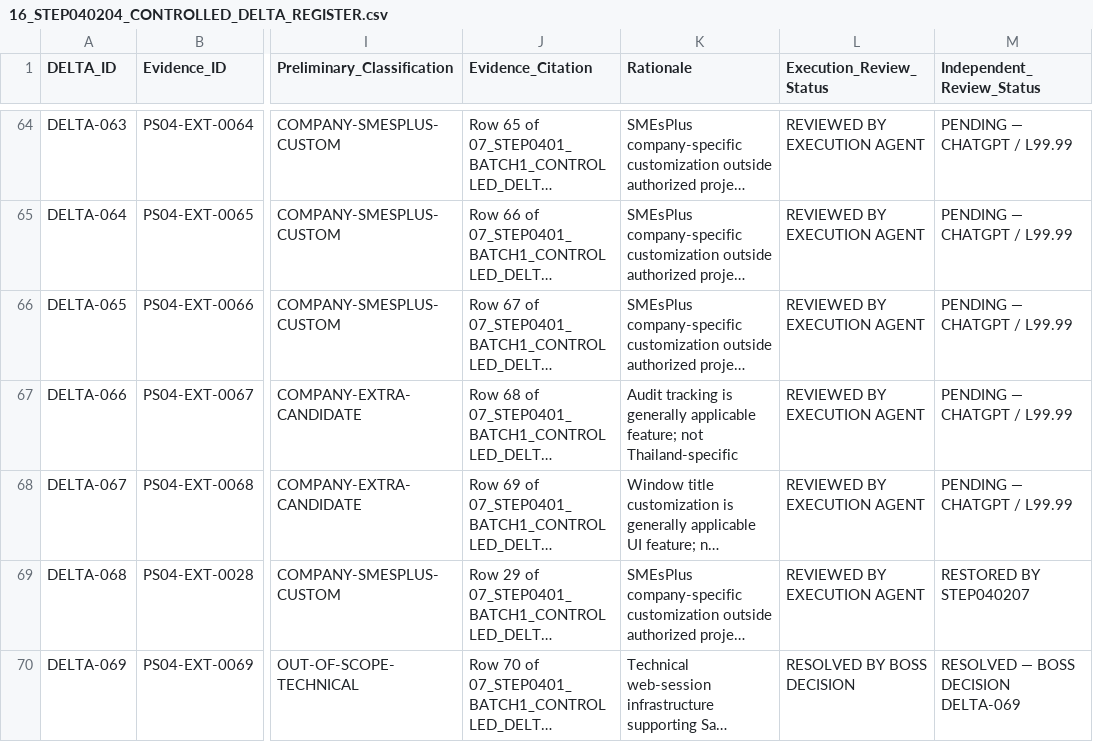
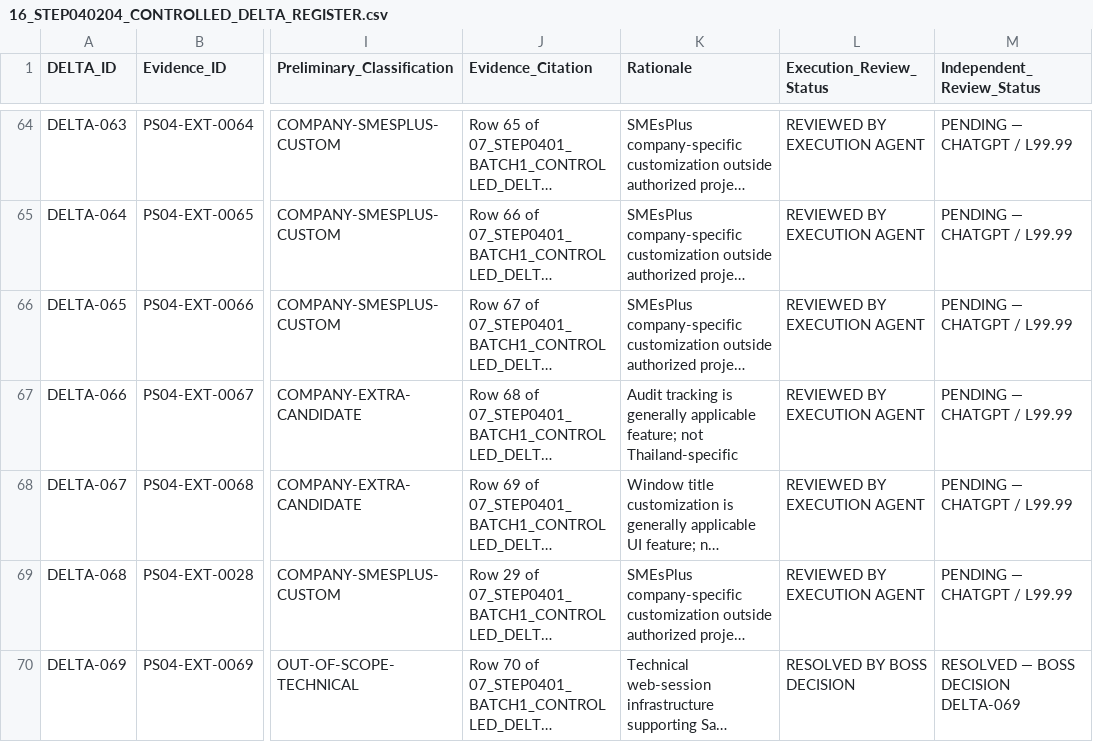
Before and after one commit to TH-PATTARAKRIT/AI-Collaboration-Hub, a CSV file: 99_SMEsPlus_Enterprise_Suite/07_Output_From_AI/STATE04_STEP0402_CONTROLLED_DELTA_INTAKE_REVIEW/16_STEP040204_CONTROLLED_DELTA_REGISTER.csv, drawn as a sheet; only a part is shown, gaps mark what is left out; long unchanged cells end in …; the diff names each change by its address in the sheet, - before the commit and + after, or states it on an @@ line.

```diff
--- a/99_SMEsPlus_Enterprise_Suite/07_Output_From_AI/STATE04_STEP0402_CONTROLLED_DELTA_INTAKE_REVIEW/16_STEP040204_CONTROLLED_DELTA_REGISTER.csv
+++ b/99_SMEsPlus_Enterprise_Suite/07_Output_From_AI/STATE04_STEP0402_CONTROLLED_DELTA_INTAKE_REVIEW/16_STEP040204_CONTROLLED_DELTA_REGISTER.csv
-M69 (Independent_Review_Status): RESTORED BY STEP040207
+M69 (Independent_Review_Status): PENDING — CHATGPT / L99.99
```
Also changed, not shown: 4 other files.
